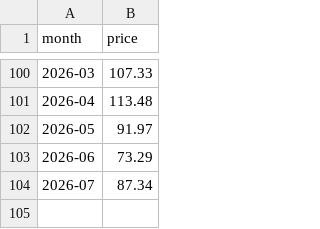
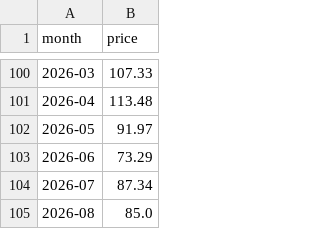
Before and after one commit to Anhthai1991/Gasoline_MVP, a CSV file: brent_oil_prices.csv, drawn as a sheet; only a part is shown, gaps mark what is left out.

```diff
--- a/brent_oil_prices.csv
+++ b/brent_oil_prices.csv
@@ -104 +104,2 @@
 2026-07,87.34
+2026-08,85.0
```
